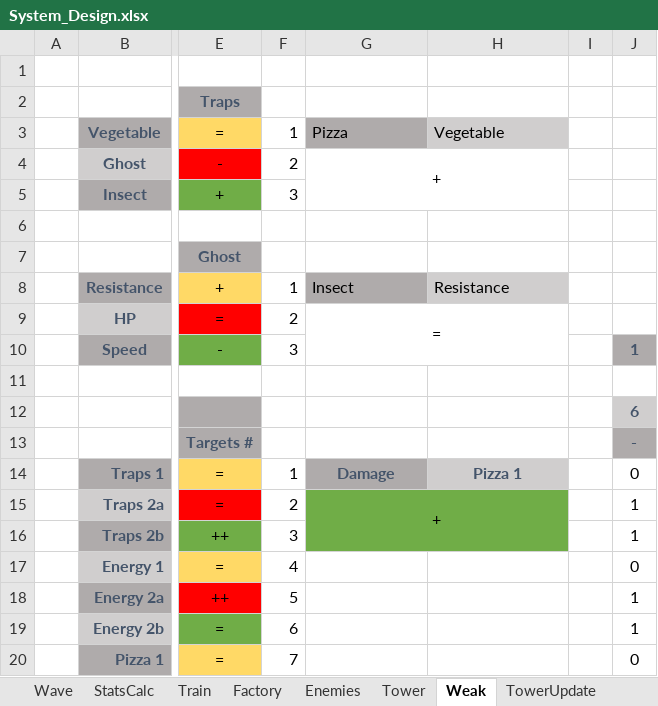
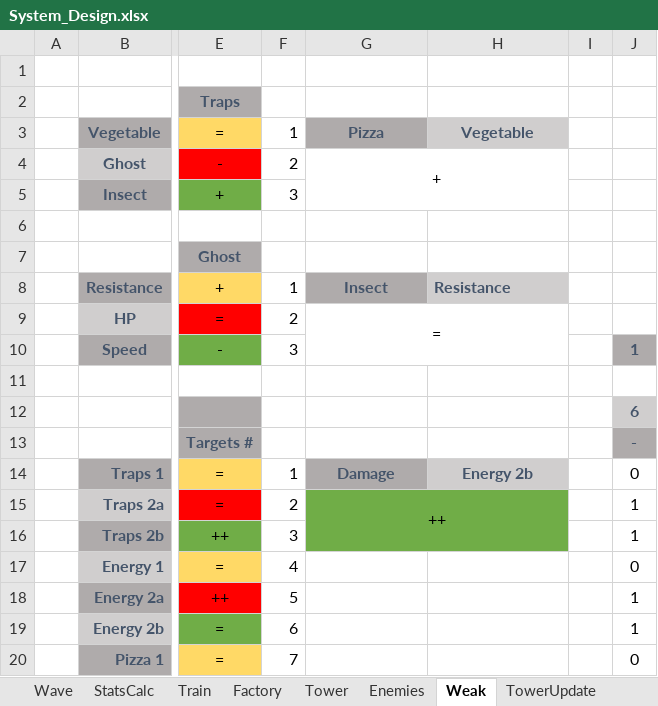
Before and after one commit to AFrenchDude/STD_Workshop, an Excel workbook: Documents/GameDesign/System_Design.xlsx, sheet Weak, drawn as a sheet; only a part is shown, gaps mark what is left out; values as stored, in another font and other column widths than the file's, no borders; conditional formats not drawn; the diff names each change by its address in the sheet, - before the commit and + after, or states it on an @@ line.

Commit message:
UPDATE waves system

```diff
--- a/Documents/GameDesign/System_Design.xlsx (sheet Weak)
+++ b/Documents/GameDesign/System_Design.xlsx (sheet Weak)
@@ sheet tab order changed: Wave | StatsCalc | Train | Factory | Tower | Enemies | Weak | TowerUpdate @@
@@ G3:H3 bold: off → on, text colour: black → #44546A, alignment: left → center @@
@@ G8:H8 bold: off → on, text colour: black → #44546A @@
-G8 alignment: left
+G8 alignment: center
-H14: Pizza 1
+H14: Energy 2b
-G15: +
+G15: ++
```
Also changed, not shown: sheet Wave, sheet StatsCalc, sheet Enemies, sheet Train, sheet Factory, formulas that keep their value.
